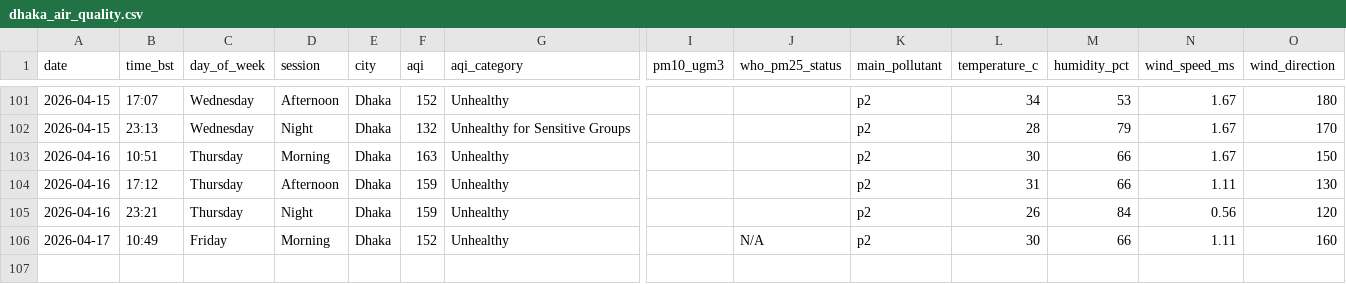
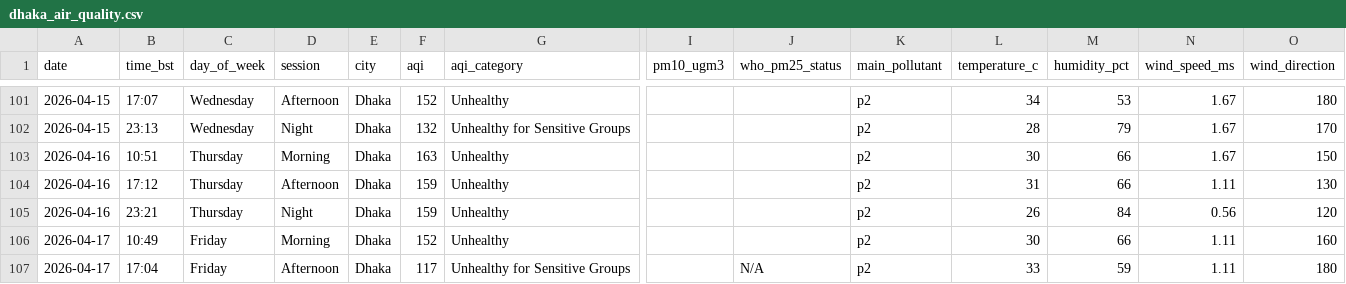
Before and after one commit to tahira489/bangladesh-air-quality, a CSV file: dhaka_air_quality.csv, drawn as a sheet; only a part is shown, gaps mark what is left out; rows hold the shown columns only; the diff names each change by its address in the sheet, - before the commit and + after, or states it on an @@ line.

```diff
--- a/dhaka_air_quality.csv
+++ b/dhaka_air_quality.csv
-J106 (who_pm25_status): N/A
+J106 (who_pm25_status): (empty)
+row 107: 2026-04-17 | 17:04 | Friday | Afternoon | Dhaka | 117 | Unhealthy for Sensitive Groups |  | N/A | p2 | 33 | 59 | 1.11 | 180
```
